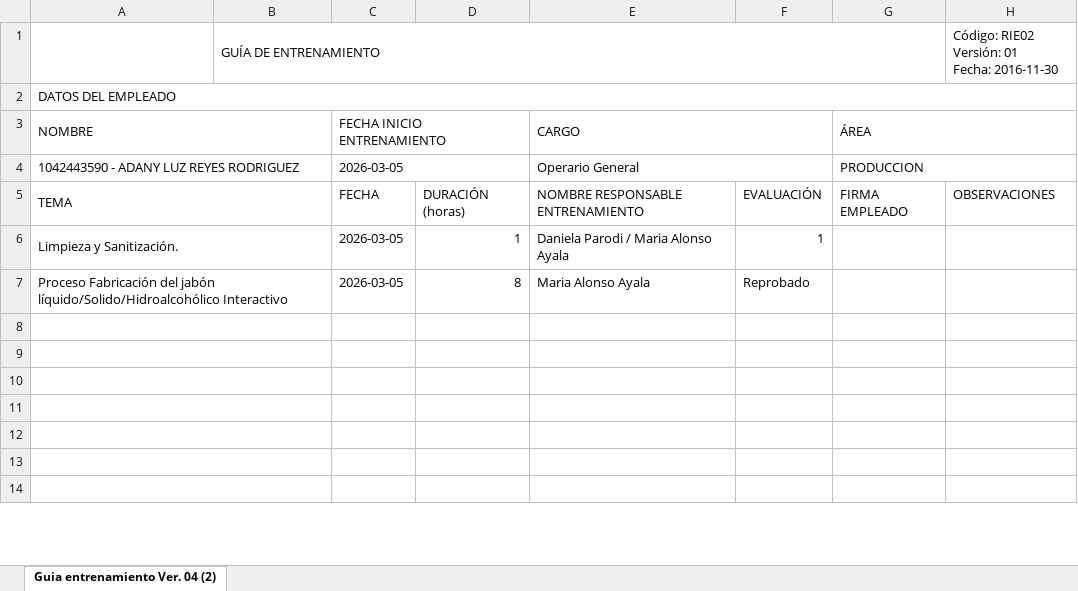
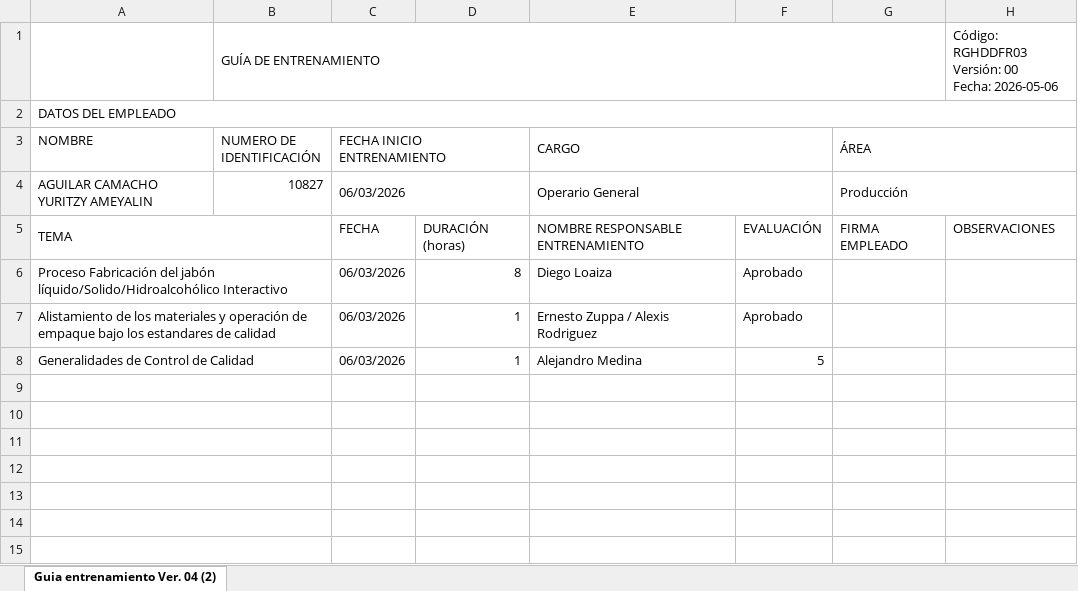
Before and after one commit to atnasetreum/hallazgos-api, an Excel workbook: src/files/archivo_actualizado_geOperarioGeneral.xlsx, sheet Guia entrenamiento Ver. 04 (2), drawn as a sheet; only a part is shown; values as stored, in another font and other column widths than the file's, no cell formats; charts and pictures not drawn; removed rows and columns are numbered as before the commit, all else as after; ↵ is a line break in a cell; the diff covers the shown part only; the diff names each change by its address in the sheet, - before the commit and + after, or states it on an @@ line.

```diff
--- a/src/files/archivo_actualizado_geOperarioGeneral.xlsx (sheet Guia entrenamiento Ver. 04 (2))
+++ b/src/files/archivo_actualizado_geOperarioGeneral.xlsx (sheet Guia entrenamiento Ver. 04 (2))
-H1: Código: RIE02 ↵ Versión: 01 ↵ Fecha: 2016-11-30
+H1: Código: RGHDDFR03 ↵ Versión: 00 ↵ Fecha: 2026-05-06
-A3:B3 merged
-B3: (empty)
+B3: NUMERO DE IDENTIFICACIÓN
-row 4: 1042443590 - ADANY LUZ REYES RODRIGUEZ |  | 2026-03-05 |  | Operario General |  | PRODUCCION
+row 4: AGUILAR CAMACHO YURITZY AMEYALIN | 10827 | 06/03/2026 |  | Operario General |  | Producción
-row 6: Limpieza y Sanitización. |  | 2026-03-05 | 1 | Daniela Parodi / Maria Alonso Ayala | 1
-C6 (FECHA INICIO ENTRENAMIENTO): 2026-03-05
+C6 (FECHA INICIO ENTRENAMIENTO): 06/03/2026
-E6 (CARGO): Maria Alonso Ayala
+E6 (CARGO): Diego Loaiza
-F6: Reprobado
+F6: Aprobado
+row 7: Alistamiento de los materiales y operación de empaque bajo los estandares de calidad |  | 06/03/2026 | 1 | Ernesto Zuppa / Alexis Rodriguez | Aprobado
+row 8: Generalidades de Control de Calidad |  | 06/03/2026 | 1 | Alejandro Medina | 5
```
Also changed, not shown: 1 added row, 11 removed rows, 2 edited cells and merged cells elsewhere in this sheet, cell formats, charts or pictures, src/files/geOperarioGeneral.xlsx, 5 other files.
